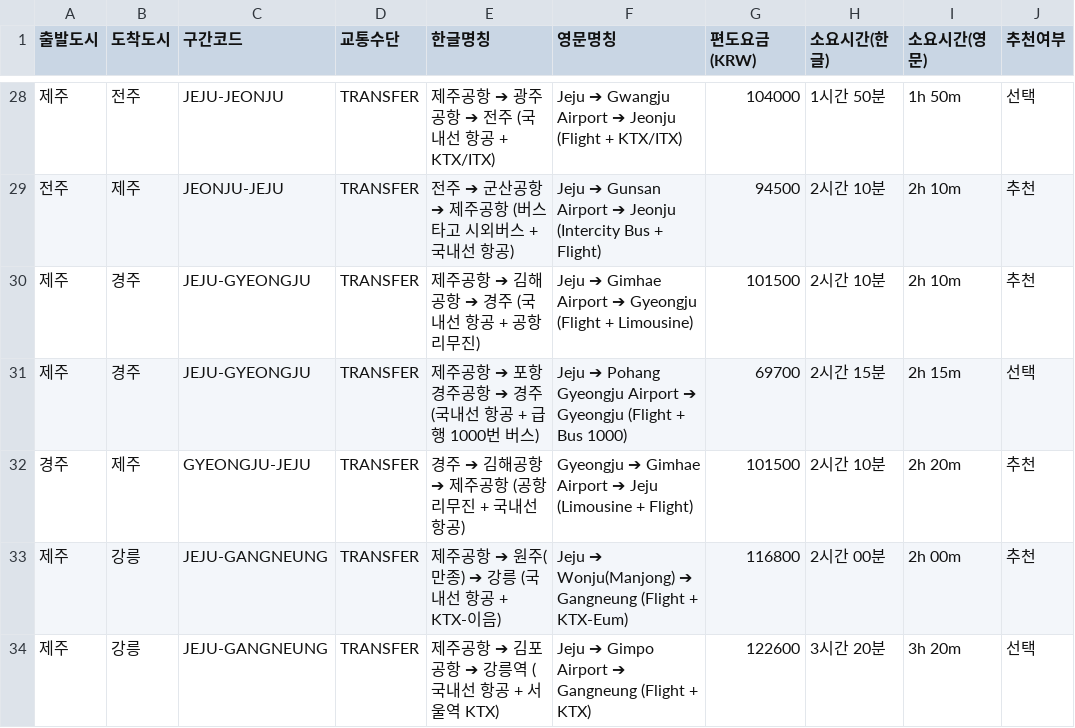
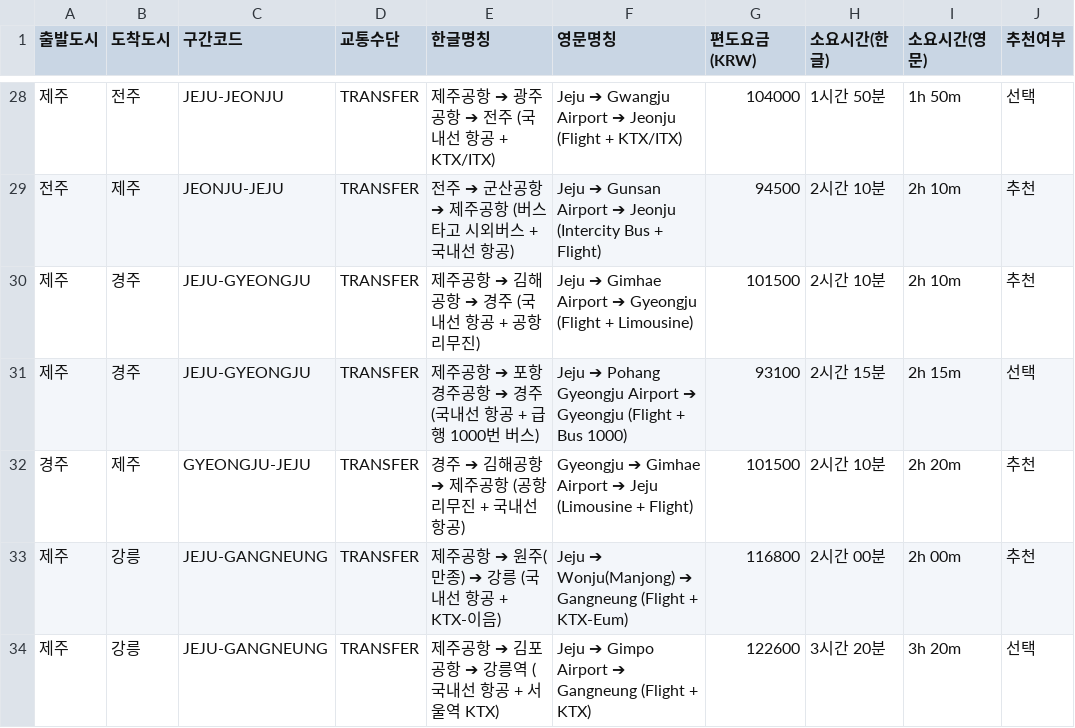
Before and after one commit to hiel-webapp/K-travel-Budget, a CSV file: public/downloads/korea_transit_fares_10cities.csv, drawn as a sheet; only a part is shown, gaps mark what is left out; the diff names each change by its address in the sheet, - before the commit and + after, or states it on an @@ line.

Commit message:
feat: implement KPO-CJU 2-tier flight fare structure (discount vs standard) and update Gyeongju-Jeju transfer fares

```diff
--- a/public/downloads/korea_transit_fares_10cities.csv
+++ b/public/downloads/korea_transit_fares_10cities.csv
-G31 (편도요금(KRW)): 69700
+G31 (편도요금(KRW)): 93100
```
Also changed, not shown: 1 other file.
